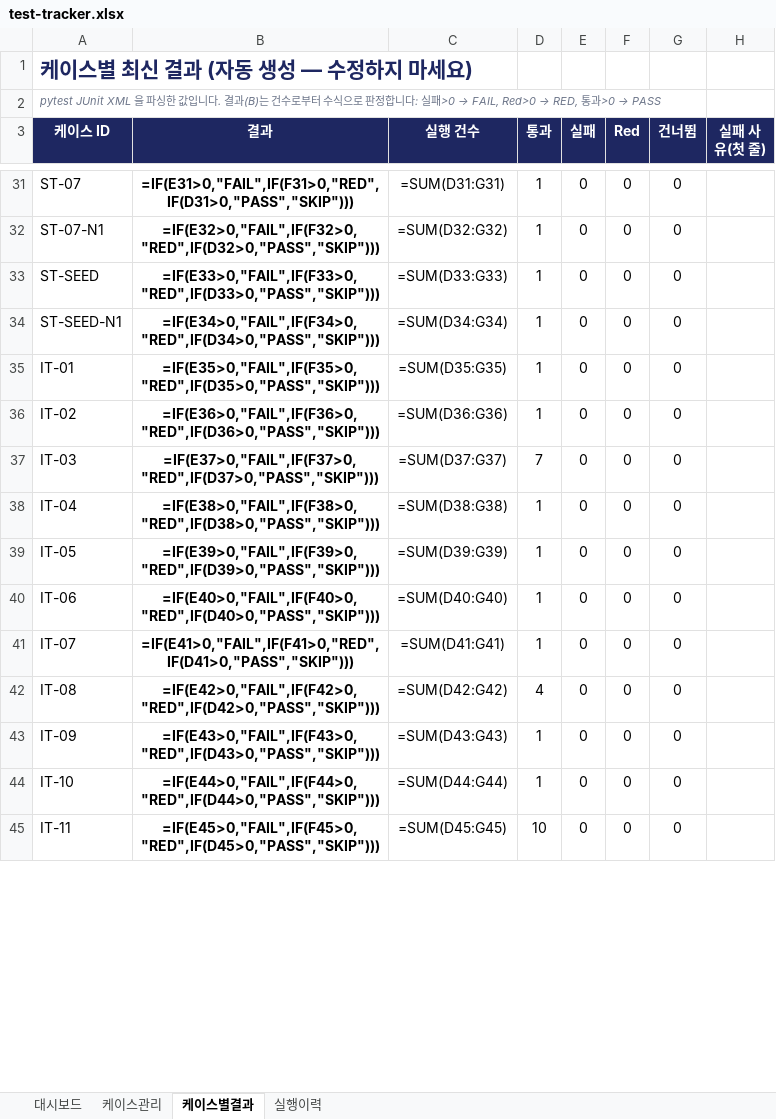
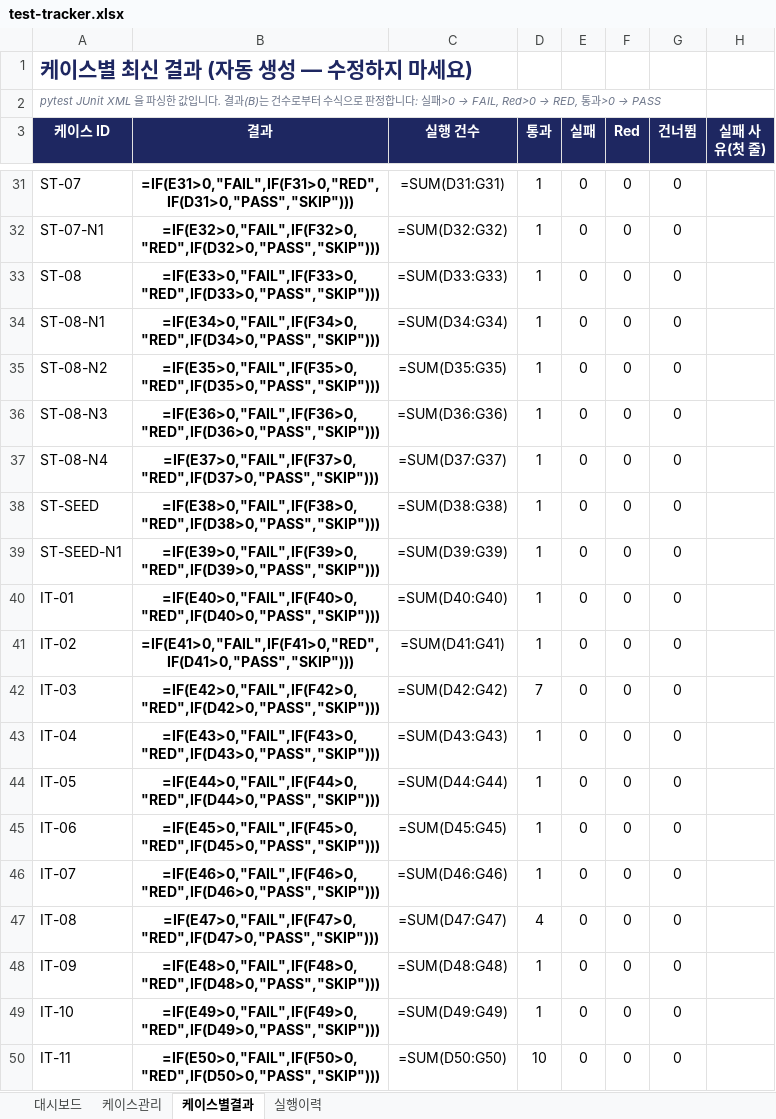
Before and after one commit to NotZZu/WebFrameworkProject, an Excel workbook: assets/tracker/test-tracker.xlsx, sheet 케이스별결과, drawn as a sheet; only a part is shown, gaps mark what is left out; values as stored, in another font and other column widths than the file's, no borders; formulas without a stored value are shown as written; conditional formats not drawn; addresses are those after the commit; the diff covers the shown part only; the diff names each change by its address in the sheet, - before the commit and + after, or states it on an @@ line.

```diff
--- a/assets/tracker/test-tracker.xlsx (sheet 케이스별결과)
+++ b/assets/tracker/test-tracker.xlsx (sheet 케이스별결과)
+row 33: ST-08 | =IF(E33>0,"FAIL",IF(F33>0,"RED",IF(D33>0,"PASS","SKIP"))) | =SUM(D33:G33) | 1 | 0 | 0 | 0
+row 34: ST-08-N1 | =IF(E34>0,"FAIL",IF(F34>0,"RED",IF(D34>0,"PASS","SKIP"))) | =SUM(D34:G34) | 1 | 0 | 0 | 0
+row 35: ST-08-N2 | =IF(E35>0,"FAIL",IF(F35>0,"RED",IF(D35>0,"PASS","SKIP"))) | =SUM(D35:G35) | 1 | 0 | 0 | 0
+row 36: ST-08-N3 | =IF(E36>0,"FAIL",IF(F36>0,"RED",IF(D36>0,"PASS","SKIP"))) | =SUM(D36:G36) | 1 | 0 | 0 | 0
+row 37: ST-08-N4 | =IF(E37>0,"FAIL",IF(F37>0,"RED",IF(D37>0,"PASS","SKIP"))) | =SUM(D37:G37) | 1 | 0 | 0 | 0
-B38 (결과): =IF(E33>0,"FAIL",IF(F33>0,"RED",IF(D33>0,"PASS","SKIP")))
+B38 (결과): =IF(E38>0,"FAIL",IF(F38>0,"RED",IF(D38>0,"PASS","SKIP")))
-C38 (실행 건수): =SUM(D33:G33)
+C38 (실행 건수): =SUM(D38:G38)
-B39 (결과): =IF(E34>0,"FAIL",IF(F34>0,"RED",IF(D34>0,"PASS","SKIP")))
+B39 (결과): =IF(E39>0,"FAIL",IF(F39>0,"RED",IF(D39>0,"PASS","SKIP")))
-C39 (실행 건수): =SUM(D34:G34)
+C39 (실행 건수): =SUM(D39:G39)
-B40 (결과): =IF(E35>0,"FAIL",IF(F35>0,"RED",IF(D35>0,"PASS","SKIP")))
+B40 (결과): =IF(E40>0,"FAIL",IF(F40>0,"RED",IF(D40>0,"PASS","SKIP")))
-C40 (실행 건수): =SUM(D35:G35)
+C40 (실행 건수): =SUM(D40:G40)
-B41 (결과): =IF(E36>0,"FAIL",IF(F36>0,"RED",IF(D36>0,"PASS","SKIP")))
+B41 (결과): =IF(E41>0,"FAIL",IF(F41>0,"RED",IF(D41>0,"PASS","SKIP")))
-C41 (실행 건수): =SUM(D36:G36)
+C41 (실행 건수): =SUM(D41:G41)
-B42 (결과): =IF(E37>0,"FAIL",IF(F37>0,"RED",IF(D37>0,"PASS","SKIP")))
+B42 (결과): =IF(E42>0,"FAIL",IF(F42>0,"RED",IF(D42>0,"PASS","SKIP")))
-C42 (실행 건수): =SUM(D37:G37)
+C42 (실행 건수): =SUM(D42:G42)
-B43 (결과): =IF(E38>0,"FAIL",IF(F38>0,"RED",IF(D38>0,"PASS","SKIP")))
+B43 (결과): =IF(E43>0,"FAIL",IF(F43>0,"RED",IF(D43>0,"PASS","SKIP")))
-C43 (실행 건수): =SUM(D38:G38)
+C43 (실행 건수): =SUM(D43:G43)
-B44 (결과): =IF(E39>0,"FAIL",IF(F39>0,"RED",IF(D39>0,"PASS","SKIP")))
+B44 (결과): =IF(E44>0,"FAIL",IF(F44>0,"RED",IF(D44>0,"PASS","SKIP")))
-C44 (실행 건수): =SUM(D39:G39)
+C44 (실행 건수): =SUM(D44:G44)
-B45 (결과): =IF(E40>0,"FAIL",IF(F40>0,"RED",IF(D40>0,"PASS","SKIP")))
+B45 (결과): =IF(E45>0,"FAIL",IF(F45>0,"RED",IF(D45>0,"PASS","SKIP")))
-C45 (실행 건수): =SUM(D40:G40)
+C45 (실행 건수): =SUM(D45:G45)
-B46 (결과): =IF(E41>0,"FAIL",IF(F41>0,"RED",IF(D41>0,"PASS","SKIP")))
+B46 (결과): =IF(E46>0,"FAIL",IF(F46>0,"RED",IF(D46>0,"PASS","SKIP")))
-C46 (실행 건수): =SUM(D41:G41)
+C46 (실행 건수): =SUM(D46:G46)
-B47 (결과): =IF(E42>0,"FAIL",IF(F42>0,"RED",IF(D42>0,"PASS","SKIP")))
+B47 (결과): =IF(E47>0,"FAIL",IF(F47>0,"RED",IF(D47>0,"PASS","SKIP")))
-C47 (실행 건수): =SUM(D42:G42)
+C47 (실행 건수): =SUM(D47:G47)
-B48 (결과): =IF(E43>0,"FAIL",IF(F43>0,"RED",IF(D43>0,"PASS","SKIP")))
+B48 (결과): =IF(E48>0,"FAIL",IF(F48>0,"RED",IF(D48>0,"PASS","SKIP")))
-C48 (실행 건수): =SUM(D43:G43)
+C48 (실행 건수): =SUM(D48:G48)
-B49 (결과): =IF(E44>0,"FAIL",IF(F44>0,"RED",IF(D44>0,"PASS","SKIP")))
+B49 (결과): =IF(E49>0,"FAIL",IF(F49>0,"RED",IF(D49>0,"PASS","SKIP")))
-C49 (실행 건수): =SUM(D44:G44)
+C49 (실행 건수): =SUM(D49:G49)
-B50 (결과): =IF(E45>0,"FAIL",IF(F45>0,"RED",IF(D45>0,"PASS","SKIP")))
+B50 (결과): =IF(E50>0,"FAIL",IF(F50>0,"RED",IF(D50>0,"PASS","SKIP")))
-C50 (실행 건수): =SUM(D45:G45)
+C50 (실행 건수): =SUM(D50:G50)
```
Also changed, not shown: 13 added rows and 393 edited cells elsewhere in this sheet, sheet 케이스관리, sheet 실행이력, charts or pictures, webservice/tracker/테스트관리.xlsx, 1 other file.
